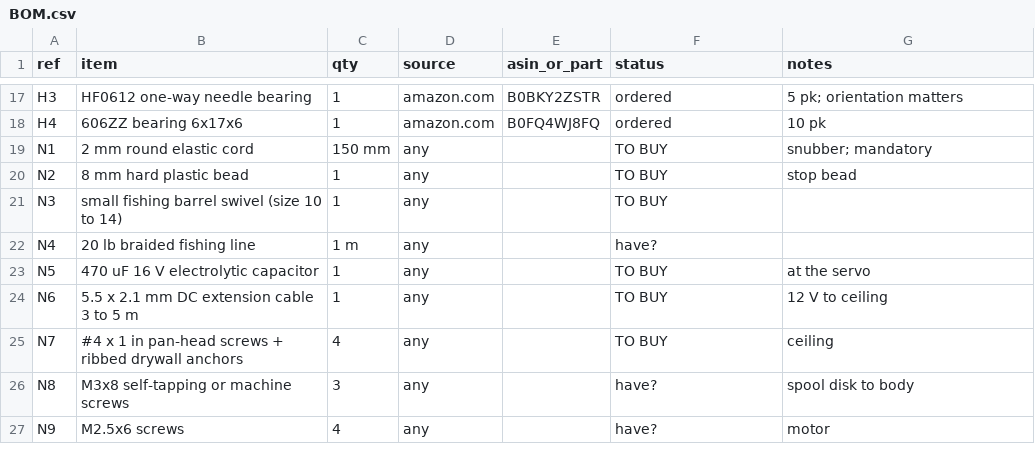
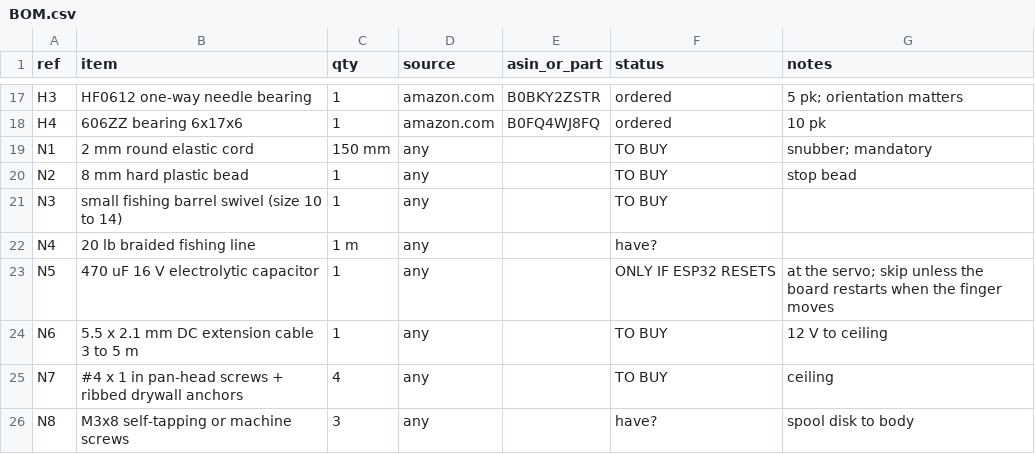
Before and after one commit to Maestro8484/DropSpider-inline, a CSV file: bom/BOM.csv, drawn as a sheet; only a part is shown, gaps mark what is left out; the shorter side is filled out with more unchanged rows.

```diff
--- a/bom/BOM.csv
+++ b/bom/BOM.csv
@@ -22,3 +22,3 @@ N3,small fishing barrel swivel (size 10 to 14),1,any,,TO BUY,
 N4,20 lb braided fishing line,1 m,any,,have?,
-N5,470 uF 16 V electrolytic capacitor,1,any,,TO BUY,at the servo
+N5,470 uF 16 V electrolytic capacitor,1,any,,ONLY IF ESP32 RESETS,at the servo; skip unless the board restarts when the finger moves
 N6,5.5 x 2.1 mm DC extension cable 3 to 5 m,1,any,,TO BUY,12 V to ceiling
```
Also changed, not shown: 2 other files.
